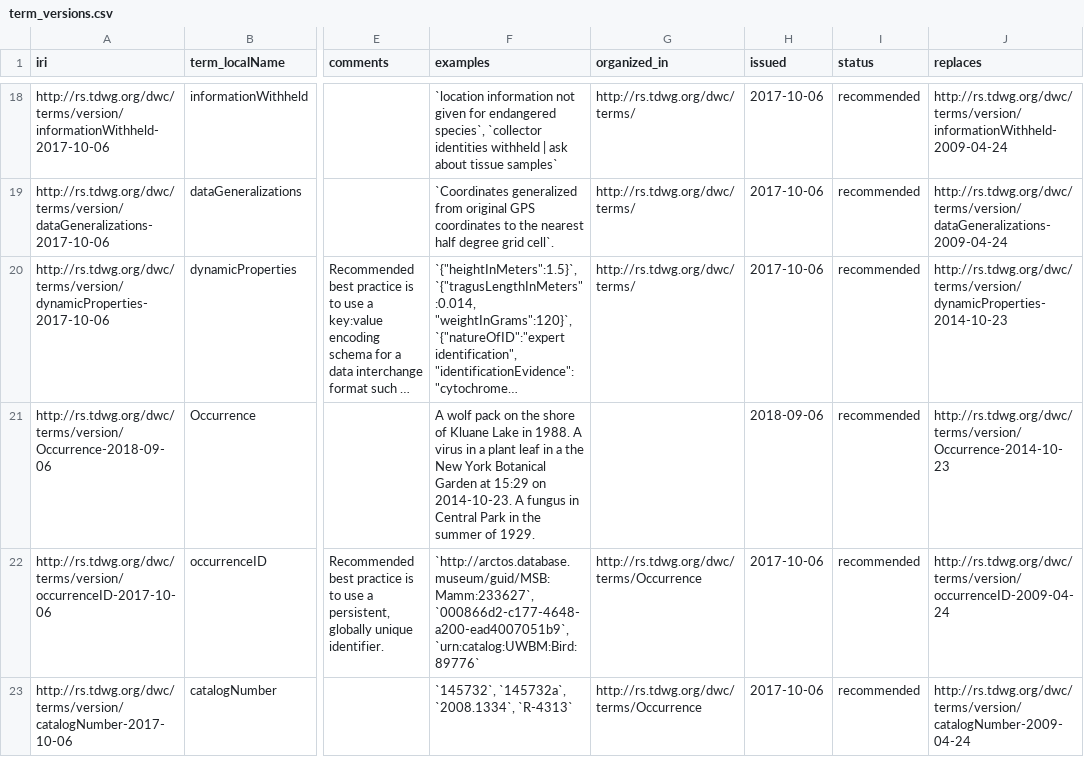
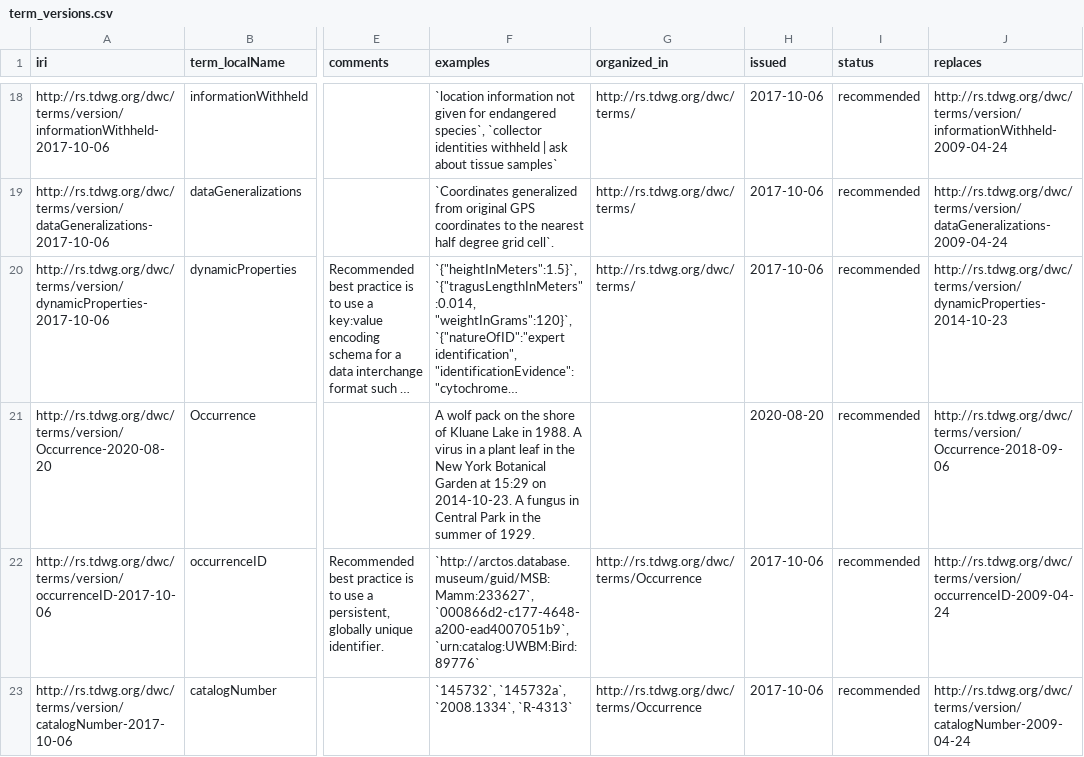
Before and after one commit to tdwg/dwc, a CSV file: vocabulary/term_versions.csv, drawn as a sheet; only a part is shown, gaps mark what is left out; long unchanged cells end in …; the diff covers the shown part only; the diff names each change by its address in the sheet, - before the commit and + after, or states it on an @@ line.

Commit message:
Update term_versions.csv

```diff
--- a/vocabulary/term_versions.csv
+++ b/vocabulary/term_versions.csv
-A21 (iri): http://rs.tdwg.org/dwc/terms/version/Occurrence-2018-09-06
+A21 (iri): http://rs.tdwg.org/dwc/terms/version/Occurrence-2020-08-20
-F21 (examples): …leaf in a the New…
+F21 (examples): …leaf in the New…
-H21 (issued): 2018-09-06
+H21 (issued): 2020-08-20
-J21 (replaces): http://rs.tdwg.org/dwc/terms/version/Occurrence-2014-10-23
+J21 (replaces): http://rs.tdwg.org/dwc/terms/version/Occurrence-2018-09-06
```
Also changed, not shown: 7 added rows and 29 edited cells elsewhere in this file.
